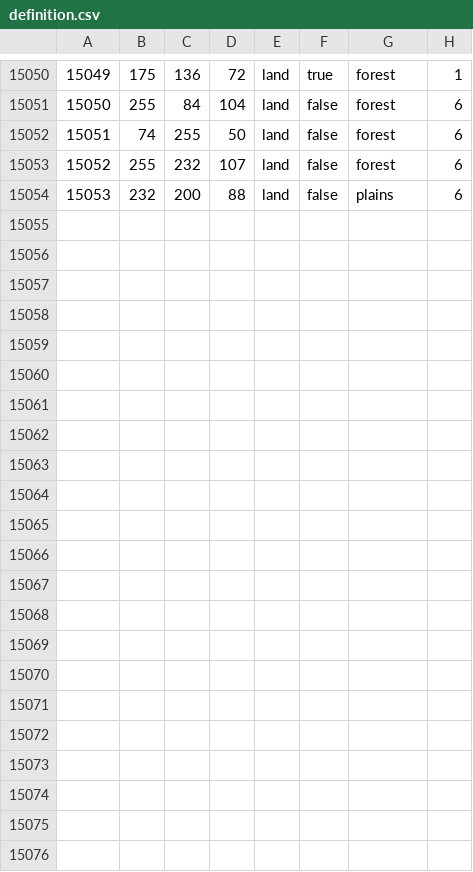
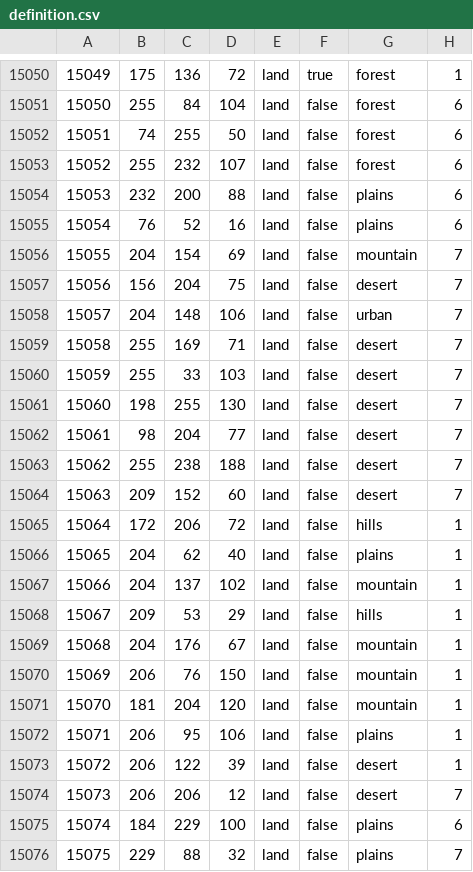
Before and after one commit to GoofBoo-clo/World-Ablaze--The-Last-Hope, a CSV file: map/definition.csv, drawn as a sheet; only a part is shown, gaps mark what is left out; the diff names each change by its address in the sheet, - before the commit and + after, or states it on an @@ line.

```diff
--- a/map/definition.csv
+++ b/map/definition.csv
+row 15055: 15054 | 76 | 52 | 16 | land | false | plains | 6
+row 15056: 15055 | 204 | 154 | 69 | land | false | mountain | 7
+row 15057: 15056 | 156 | 204 | 75 | land | false | desert | 7
+row 15058: 15057 | 204 | 148 | 106 | land | false | urban | 7
+row 15059: 15058 | 255 | 169 | 71 | land | false | desert | 7
+row 15060: 15059 | 255 | 33 | 103 | land | false | desert | 7
+row 15061: 15060 | 198 | 255 | 130 | land | false | desert | 7
+row 15062: 15061 | 98 | 204 | 77 | land | false | desert | 7
+row 15063: 15062 | 255 | 238 | 188 | land | false | desert | 7
+row 15064: 15063 | 209 | 152 | 60 | land | false | desert | 7
+row 15065: 15064 | 172 | 206 | 72 | land | false | hills | 1
+row 15066: 15065 | 204 | 62 | 40 | land | false | plains | 1
+row 15067: 15066 | 204 | 137 | 102 | land | false | mountain | 1
+row 15068: 15067 | 209 | 53 | 29 | land | false | hills | 1
+row 15069: 15068 | 204 | 176 | 67 | land | false | mountain | 1
+row 15070: 15069 | 206 | 76 | 150 | land | false | mountain | 1
+row 15071: 15070 | 181 | 204 | 120 | land | false | mountain | 1
+row 15072: 15071 | 206 | 95 | 106 | land | false | plains | 1
+row 15073: 15072 | 206 | 122 | 39 | land | false | desert | 1
+row 15074: 15073 | 206 | 206 | 12 | land | false | desert | 7
+row 15075: 15074 | 184 | 229 | 100 | land | false | plains | 6
+row 15076: 15075 | 229 | 88 | 32 | land | false | plains | 7
```
Also changed, not shown: 46 other files.
